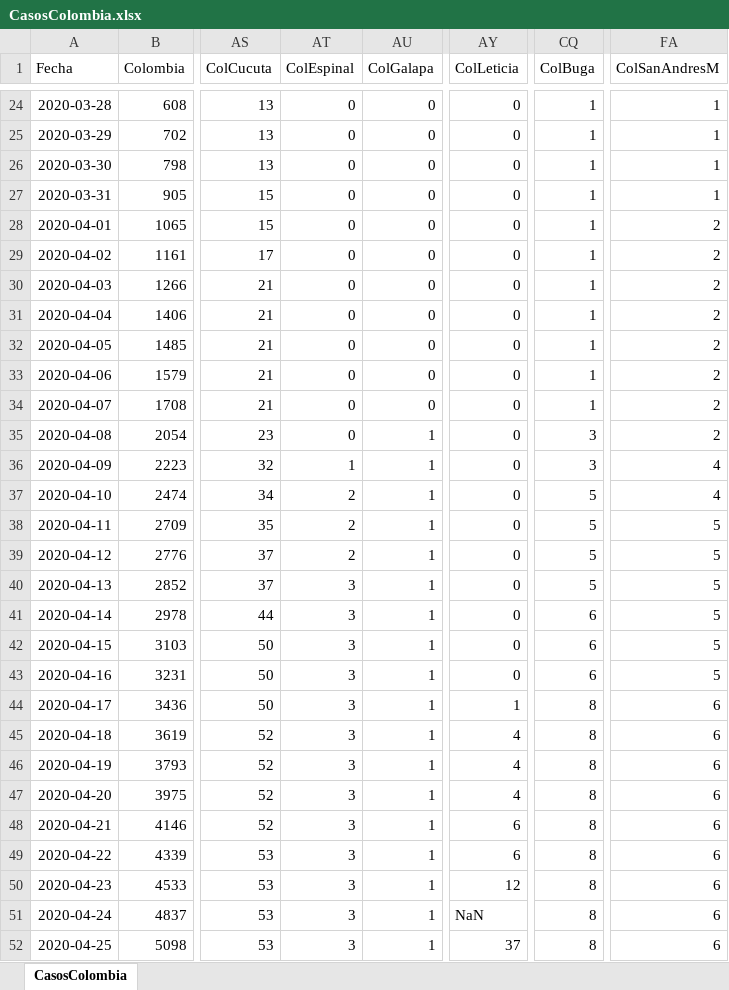
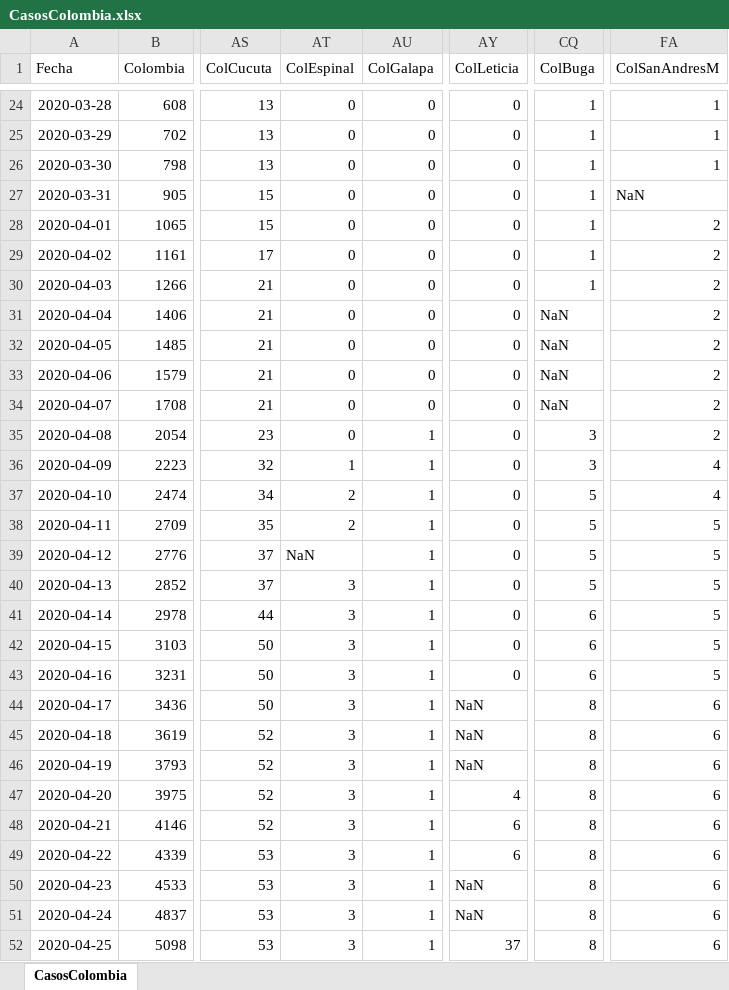
Before and after one commit to 1Alacer/covid, an Excel workbook: CasosColombia.xlsx, sheet CasosColombia, drawn as a sheet; only a part is shown, gaps mark what is left out; values as stored, in another font and other column widths than the file's, no borders; the diff covers the shown part only; the diff names each change by its address in the sheet, - before the commit and + after, or states it on an @@ line.

```diff
--- a/CasosColombia.xlsx (sheet CasosColombia)
+++ b/CasosColombia.xlsx (sheet CasosColombia)
-FA27 (ColSanAndresM): 1
+FA27 (ColSanAndresM): NaN
-CQ31:CQ34 (ColBuga): 1
+CQ31:CQ34 (ColBuga): NaN
-AT39 (ColEspinal): 2
+AT39 (ColEspinal): NaN
-AY44 (ColLeticia): 1
+AY44 (ColLeticia): NaN
-AY45:AY46 (ColLeticia): 4
+AY45:AY46 (ColLeticia): NaN
-AY50 (ColLeticia): 12
+AY50 (ColLeticia): NaN
```
Also changed, not shown: 1 added row and 25 edited cells elsewhere in this sheet, 1 other file.
